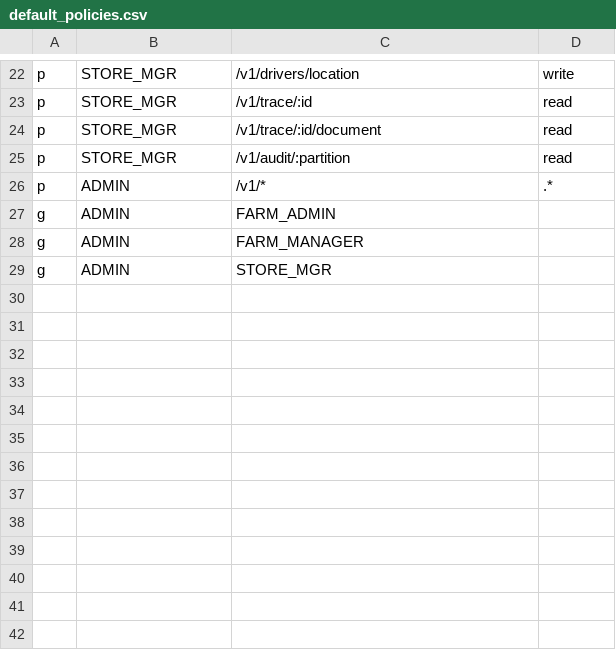
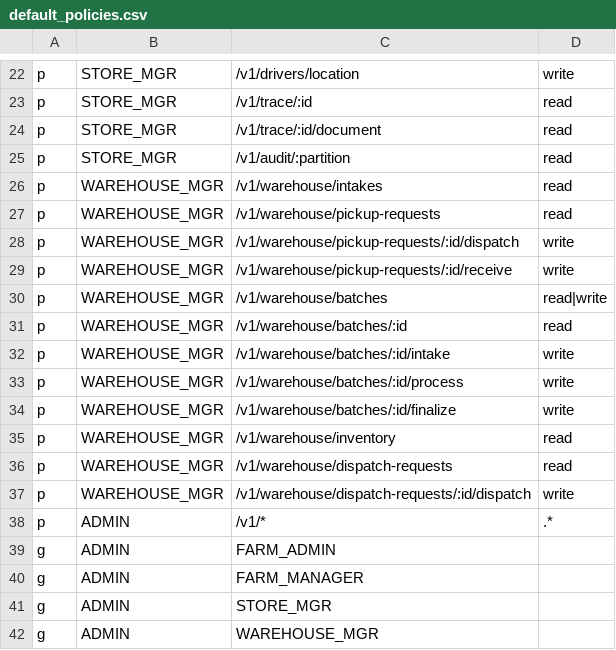
Before and after one commit to dungxbuif/RuntimeRoasters, a CSV file: src/apps/auth-service/internal/infrastructure/casbin/default_policies.csv, drawn as a sheet; only a part is shown, gaps mark what is left out.

Commit message:
RR-URG-03 add warehouse pickup flow

```diff
--- a/src/apps/auth-service/internal/infrastructure/casbin/default_policies.csv
+++ b/src/apps/auth-service/internal/infrastructure/casbin/default_policies.csv
@@ -25,2 +25,14 @@ p, STORE_MGR, /v1/trace/:id/document, read
 p, STORE_MGR, /v1/audit/:partition, read
+p, WAREHOUSE_MGR, /v1/warehouse/intakes, read
+p, WAREHOUSE_MGR, /v1/warehouse/pickup-requests, read
+p, WAREHOUSE_MGR, /v1/warehouse/pickup-requests/:id/dispatch, write
+p, WAREHOUSE_MGR, /v1/warehouse/pickup-requests/:id/receive, write
+p, WAREHOUSE_MGR, /v1/warehouse/batches, read|write
+p, WAREHOUSE_MGR, /v1/warehouse/batches/:id, read
+p, WAREHOUSE_MGR, /v1/warehouse/batches/:id/intake, write
+p, WAREHOUSE_MGR, /v1/warehouse/batches/:id/process, write
+p, WAREHOUSE_MGR, /v1/warehouse/batches/:id/finalize, write
+p, WAREHOUSE_MGR, /v1/warehouse/inventory, read
+p, WAREHOUSE_MGR, /v1/warehouse/dispatch-requests, read
+p, WAREHOUSE_MGR, /v1/warehouse/dispatch-requests/:id/dispatch, write
 p, ADMIN, /v1/*, .*
@@ -29 +41,2 @@ g, ADMIN, FARM_MANAGER
 g, ADMIN, STORE_MGR
+g, ADMIN, WAREHOUSE_MGR
```
Also changed, not shown: 29 other files.
